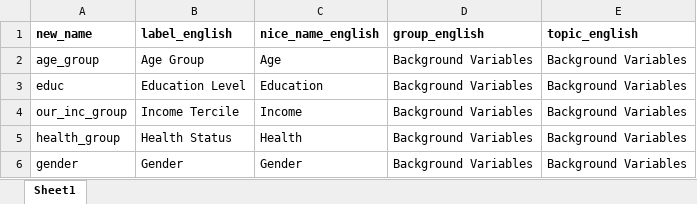
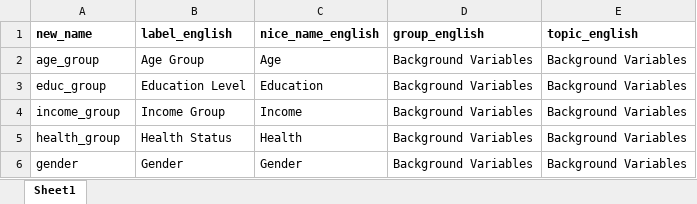
Before and after one commit to covid-19-impact-lab/utilities, an Excel workbook: utilities/dashboard/background_var_description.xlsx, sheet Sheet1, drawn as a sheet; values as stored, in another font and other column widths than the file's, no borders; the diff names each change by its address in the sheet, - before the commit and + after, or states it on an @@ line.

Commit message:
Move checks and variable creation to other liss repo. Put background variable documentation in separate table.

```diff
--- a/utilities/dashboard/background_var_description.xlsx (sheet Sheet1)
+++ b/utilities/dashboard/background_var_description.xlsx (sheet Sheet1)
-A3 (new_name): educ
+A3 (new_name): educ_group
-A4 (new_name): our_inc_group
+A4 (new_name): income_group
-B4 (label_english): Income Tercile
+B4 (label_english): Income Group
```
Also changed, not shown: 2 other files.
